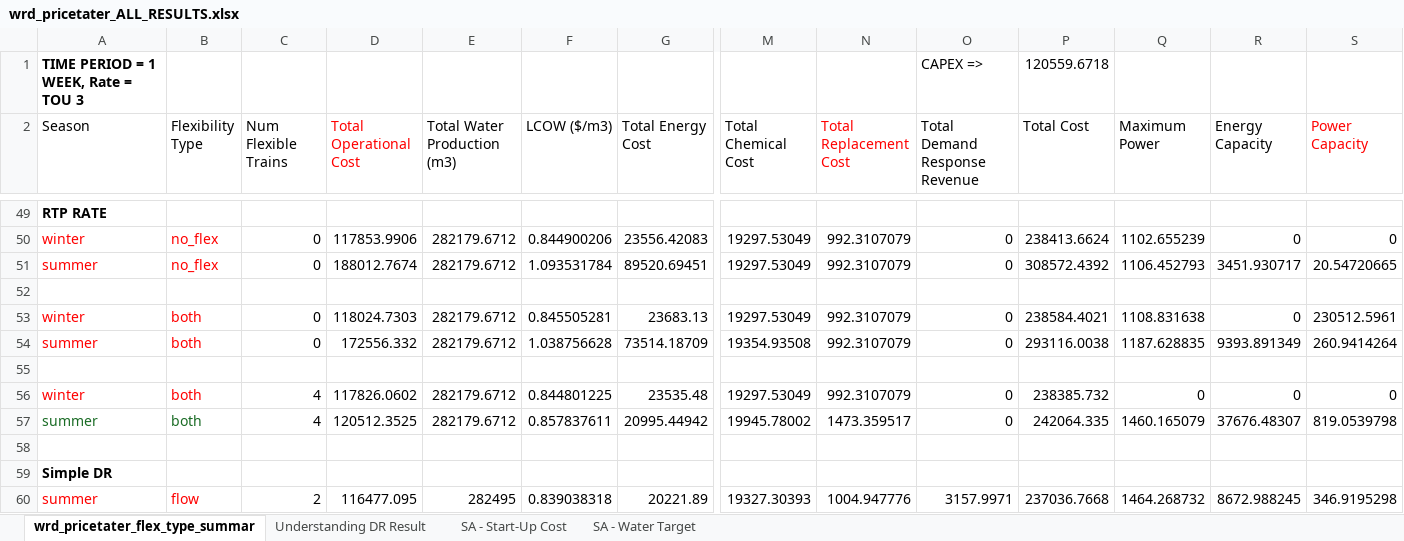
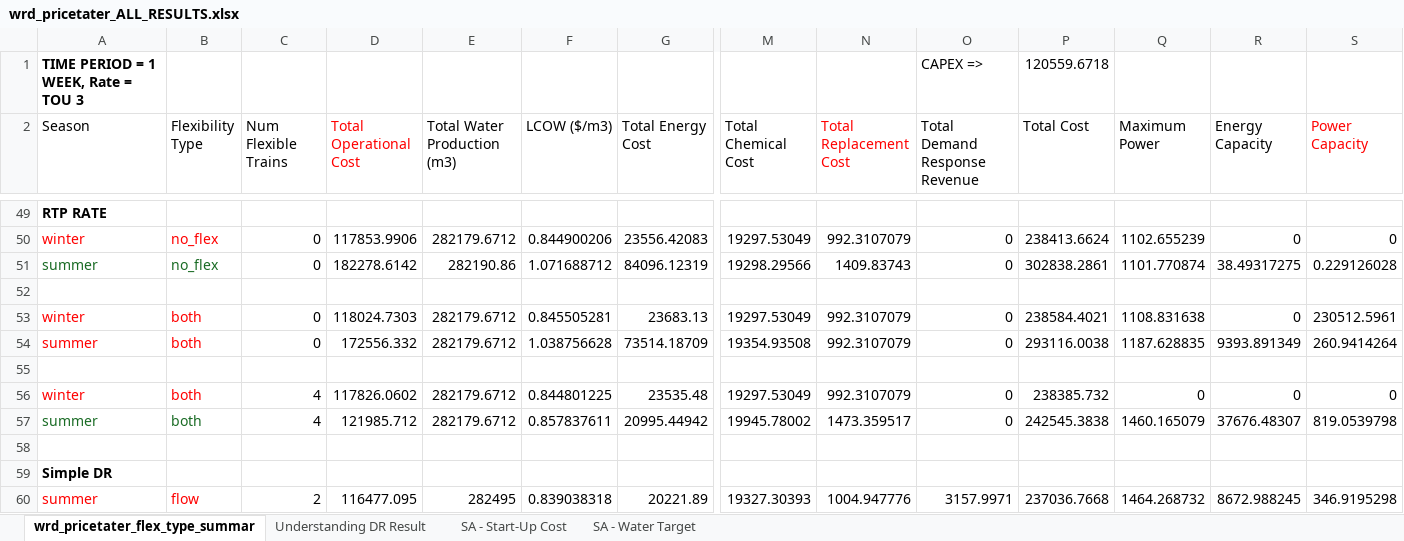
Before and after one commit to jakechurchi/watertap, an Excel workbook: tutorials/flex_ro/wrd_pricetater_ALL_RESULTS.xlsx, sheet wrd_pricetater_flex_type_summar, drawn as a sheet; only a part is shown, gaps mark what is left out; values as stored, in another font and other column widths than the file's, no borders; removed rows and columns are numbered as before the commit, all else as after; rows hold the shown columns only; the diff names each change by its address in the sheet, - before the commit and + after, or states it on an @@ line.

```diff
--- a/tutorials/flex_ro/wrd_pricetater_ALL_RESULTS.xlsx (sheet wrd_pricetater_flex_type_summar)
+++ b/tutorials/flex_ro/wrd_pricetater_ALL_RESULTS.xlsx (sheet wrd_pricetater_flex_type_summar)
-row 51: summer | no_flex | 0 | 188012.7674 | 282179.6712 | 1.093531784 | 89520.69451 | 19297.53049 | 992.3107079 | 0 | 308572.4392 | 1106.452793 | 3451.930717 | 20.54720665
+row 51: summer | no_flex | 0 | 182278.6142 | 282190.86 | 1.071688712 | 84096.12319 | 19298.29566 | 1409.83743 | 0 | 302838.2861 | 1101.770874 | 38.49317275 | 0.229126028
-D57 (Total Operational Cost): 120512.3525
+D57 (Total Operational Cost): 121985.712
-P57 (Total Cost): 242064.335
+P57 (Total Cost): 242545.3838
```
Also changed, not shown: sheet SA - Start-Up Cost, 10 other files.
